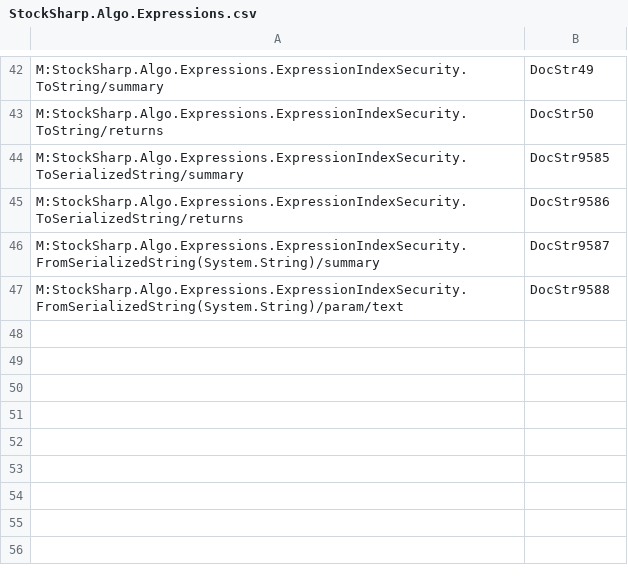
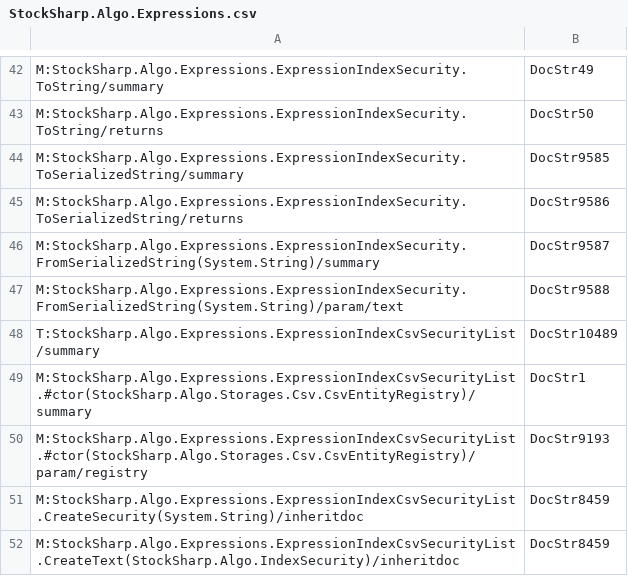
Before and after one commit to StockSharp/StockSharp, a CSV file: Localization/XmlComments/StockSharp.Algo.Expressions.csv, drawn as a sheet; only a part is shown, gaps mark what is left out.

Commit message:
ExpressionIndexCsvSecurityList

```diff
--- a/Localization/XmlComments/StockSharp.Algo.Expressions.csv
+++ b/Localization/XmlComments/StockSharp.Algo.Expressions.csv
@@ -47 +47,6 @@ M:StockSharp.Algo.Expressions.ExpressionIndexSecurity.FromSerializedString(Syste
 M:StockSharp.Algo.Expressions.ExpressionIndexSecurity.FromSerializedString(System.String)/param/text;DocStr9588
+T:StockSharp.Algo.Expressions.ExpressionIndexCsvSecurityList/summary;DocStr10489
+M:StockSharp.Algo.Expressions.ExpressionIndexCsvSecurityList.#ctor(StockSharp.Algo.Storages.Csv.CsvEntityRegistry)/summary;DocStr1
+M:StockSharp.Algo.Expressions.ExpressionIndexCsvSecurityList.#ctor(StockSharp.Algo.Storages.Csv.CsvEntityRegistry)/param/registry;DocStr9193
+M:StockSharp.Algo.Expressions.ExpressionIndexCsvSecurityList.CreateSecurity(System.String)/inheritdoc;DocStr8459
+M:StockSharp.Algo.Expressions.ExpressionIndexCsvSecurityList.CreateText(StockSharp.Algo.IndexSecurity)/inheritdoc;DocStr8459
```
Also changed, not shown: 3 other files.
